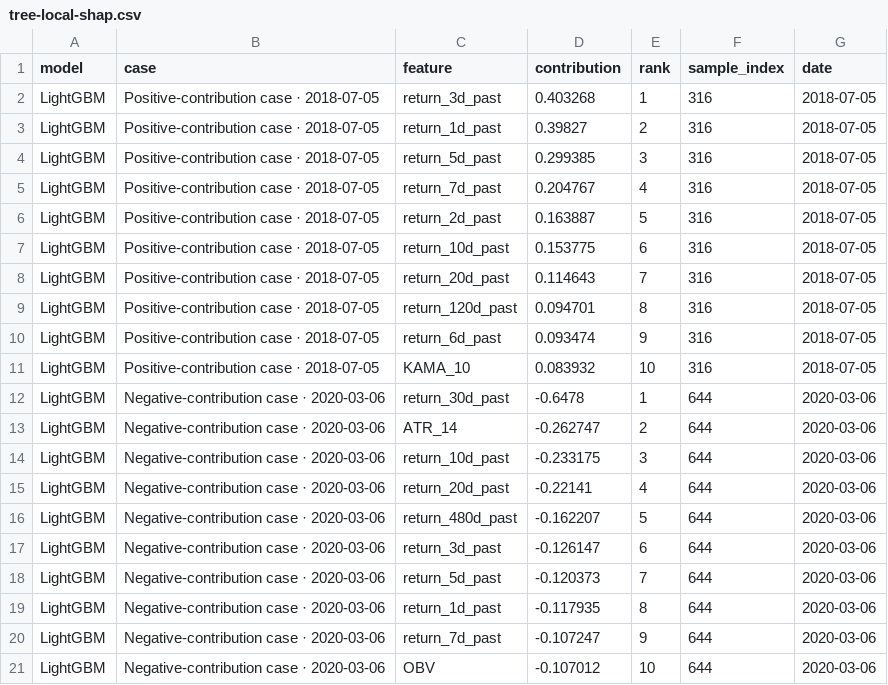
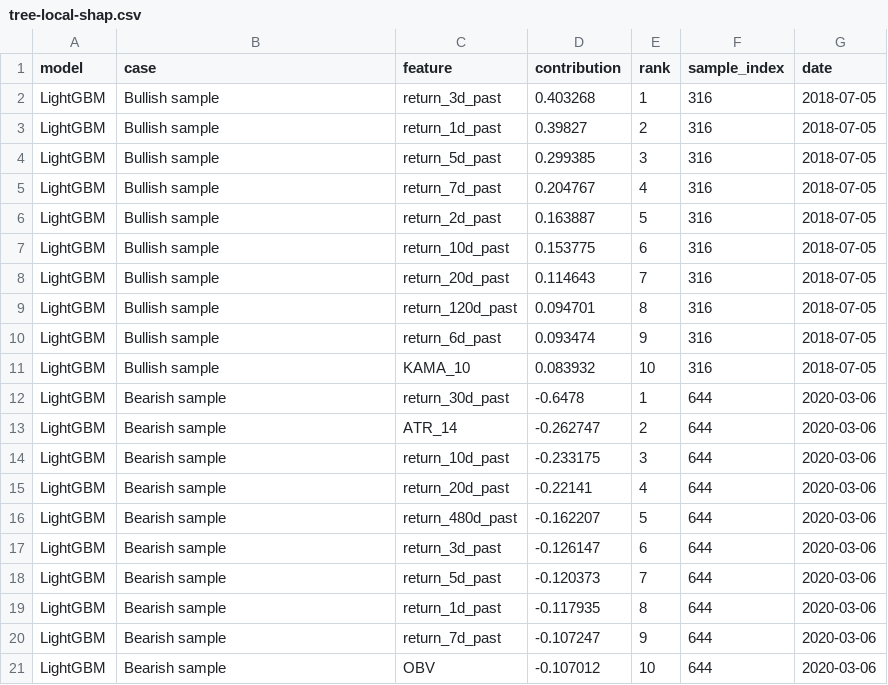
Before and after one commit to fuisl/general-study-web, a CSV file: apps/web/public/data/tree-local-shap.csv, drawn as a sheet.

```diff
--- a/apps/web/public/data/tree-local-shap.csv
+++ b/apps/web/public/data/tree-local-shap.csv
@@ -1,21 +1,21 @@
 model,case,feature,contribution,rank,sample_index,date
-LightGBM,Positive-contribution case · 2018-07-05,return_3d_past,0.403268,1,316,2018-07-05
-LightGBM,Positive-contribution case · 2018-07-05,return_1d_past,0.39827,2,316,2018-07-05
-LightGBM,Positive-contribution case · 2018-07-05,return_5d_past,0.299385,3,316,2018-07-05
-LightGBM,Positive-contribution case · 2018-07-05,return_7d_past,0.204767,4,316,2018-07-05
-LightGBM,Positive-contribution case · 2018-07-05,return_2d_past,0.163887,5,316,2018-07-05
-LightGBM,Positive-contribution case · 2018-07-05,return_10d_past,0.153775,6,316,2018-07-05
-LightGBM,Positive-contribution case · 2018-07-05,return_20d_past,0.114643,7,316,2018-07-05
-LightGBM,Positive-contribution case · 2018-07-05,return_120d_past,0.094701,8,316,2018-07-05
-LightGBM,Positive-contribution case · 2018-07-05,return_6d_past,0.093474,9,316,2018-07-05
-LightGBM,Positive-contribution case · 2018-07-05,KAMA_10,0.083932,10,316,2018-07-05
-LightGBM,Negative-contribution case · 2020-03-06,return_30d_past,-0.6478,1,644,2020-03-06
-LightGBM,Negative-contribution case · 2020-03-06,ATR_14,-0.262747,2,644,2020-03-06
-LightGBM,Negative-contribution case · 2020-03-06,return_10d_past,-0.233175,3,644,2020-03-06
-LightGBM,Negative-contribution case · 2020-03-06,return_20d_past,-0.22141,4,644,2020-03-06
-LightGBM,Negative-contribution case · 2020-03-06,return_480d_past,-0.162207,5,644,2020-03-06
-LightGBM,Negative-contribution case · 2020-03-06,return_3d_past,-0.126147,6,644,2020-03-06
-LightGBM,Negative-contribution case · 2020-03-06,return_5d_past,-0.120373,7,644,2020-03-06
-LightGBM,Negative-contribution case · 2020-03-06,return_1d_past,-0.117935,8,644,2020-03-06
-LightGBM,Negative-contribution case · 2020-03-06,return_7d_past,-0.107247,9,644,2020-03-06
-LightGBM,Negative-contribution case · 2020-03-06,OBV,-0.107012,10,644,2020-03-06
+LightGBM,Bullish sample,return_3d_past,0.403268,1,316,2018-07-05
+LightGBM,Bullish sample,return_1d_past,0.39827,2,316,2018-07-05
+LightGBM,Bullish sample,return_5d_past,0.299385,3,316,2018-07-05
+LightGBM,Bullish sample,return_7d_past,0.204767,4,316,2018-07-05
+LightGBM,Bullish sample,return_2d_past,0.163887,5,316,2018-07-05
+LightGBM,Bullish sample,return_10d_past,0.153775,6,316,2018-07-05
+LightGBM,Bullish sample,return_20d_past,0.114643,7,316,2018-07-05
+LightGBM,Bullish sample,return_120d_past,0.094701,8,316,2018-07-05
+LightGBM,Bullish sample,return_6d_past,0.093474,9,316,2018-07-05
+LightGBM,Bullish sample,KAMA_10,0.083932,10,316,2018-07-05
+LightGBM,Bearish sample,return_30d_past,-0.6478,1,644,2020-03-06
+LightGBM,Bearish sample,ATR_14,-0.262747,2,644,2020-03-06
+LightGBM,Bearish sample,return_10d_past,-0.233175,3,644,2020-03-06
+LightGBM,Bearish sample,return_20d_past,-0.22141,4,644,2020-03-06
+LightGBM,Bearish sample,return_480d_past,-0.162207,5,644,2020-03-06
+LightGBM,Bearish sample,return_3d_past,-0.126147,6,644,2020-03-06
+LightGBM,Bearish sample,return_5d_past,-0.120373,7,644,2020-03-06
+LightGBM,Bearish sample,return_1d_past,-0.117935,8,644,2020-03-06
+LightGBM,Bearish sample,return_7d_past,-0.107247,9,644,2020-03-06
+LightGBM,Bearish sample,OBV,-0.107012,10,644,2020-03-06
```
Also changed, not shown: 6 other files.
